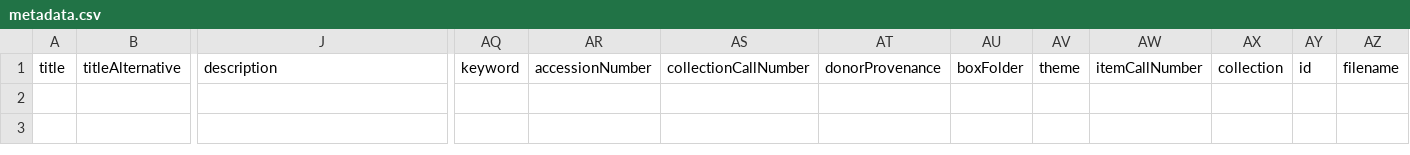
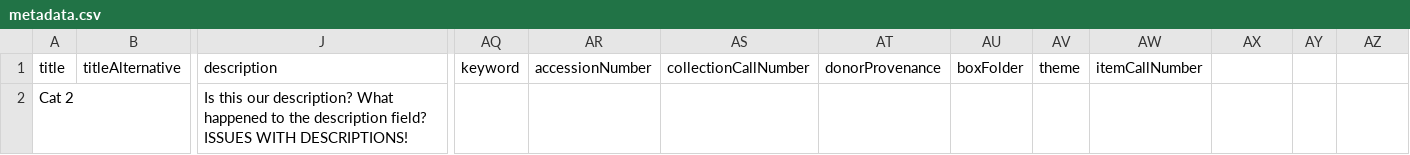
Before and after one commit to UCSCLibrary/ucsc_ldc_bulk_metadata_operations, a CSV file: another-test-update/metadata.csv, drawn as a sheet; only a part is shown, gaps mark what is left out; rows hold the shown columns only; the diff names each change by its address in the sheet, - before the commit and + after, or states it on an @@ line.

Commit message:
adding file another-test-update/metadata.csv to github branch another-test-update

```diff
--- a/another-test-update/metadata.csv
+++ b/another-test-update/metadata.csv
-AX1: collection
+AX1: (empty)
-AY1: id
+AY1: (empty)
-AZ1: filename
+AZ1: (empty)
+row 2: Cat 2 |  | Is this our description? What happened to the description field? ISSUES WITH DESCRIPTIONS!
```
